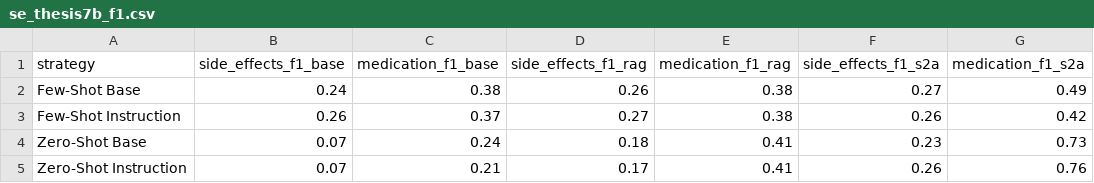
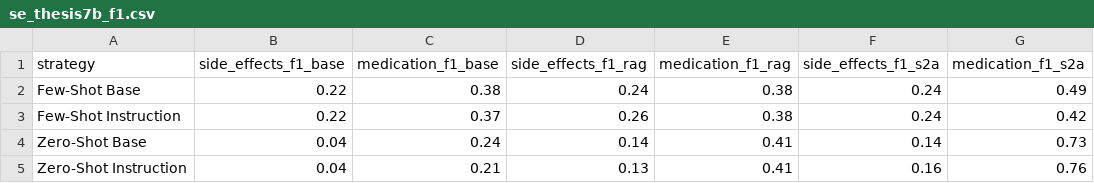
Before and after one commit to maregli/inf-extr, a CSV file: thesis/se_thesis7b_f1.csv, drawn as a sheet.

```diff
--- a/thesis/se_thesis7b_f1.csv
+++ b/thesis/se_thesis7b_f1.csv
@@ -1,5 +1,5 @@
 strategy,side_effects_f1_base,medication_f1_base,side_effects_f1_rag,medication_f1_rag,side_effects_f1_s2a,medication_f1_s2a
-Few-Shot Base,0.24,0.38,0.26,0.38,0.27,0.49
-Few-Shot Instruction,0.26,0.37,0.27,0.38,0.26,0.42
-Zero-Shot Base,0.07,0.24,0.18,0.41,0.23,0.73
-Zero-Shot Instruction,0.07,0.21,0.17,0.41,0.26,0.76
+Few-Shot Base,0.22,0.38,0.24,0.38,0.24,0.49
+Few-Shot Instruction,0.22,0.37,0.26,0.38,0.24,0.42
+Zero-Shot Base,0.04,0.24,0.14,0.41,0.14,0.73
+Zero-Shot Instruction,0.04,0.21,0.13,0.41,0.16,0.76
```
Also changed, not shown: thesis/se_lora_f1.csv, thesis/se_lora_precision.csv, 7 other files.
